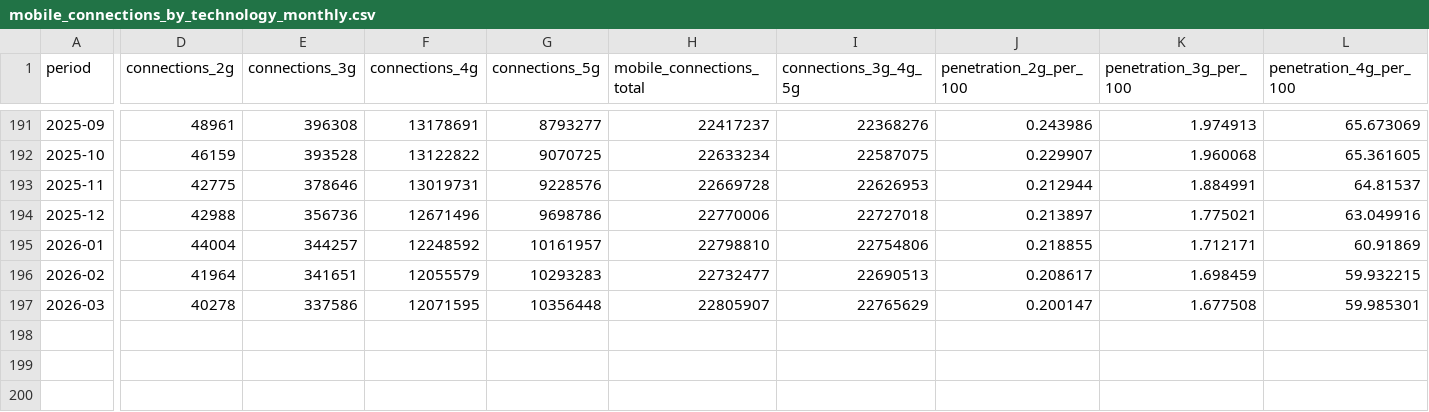
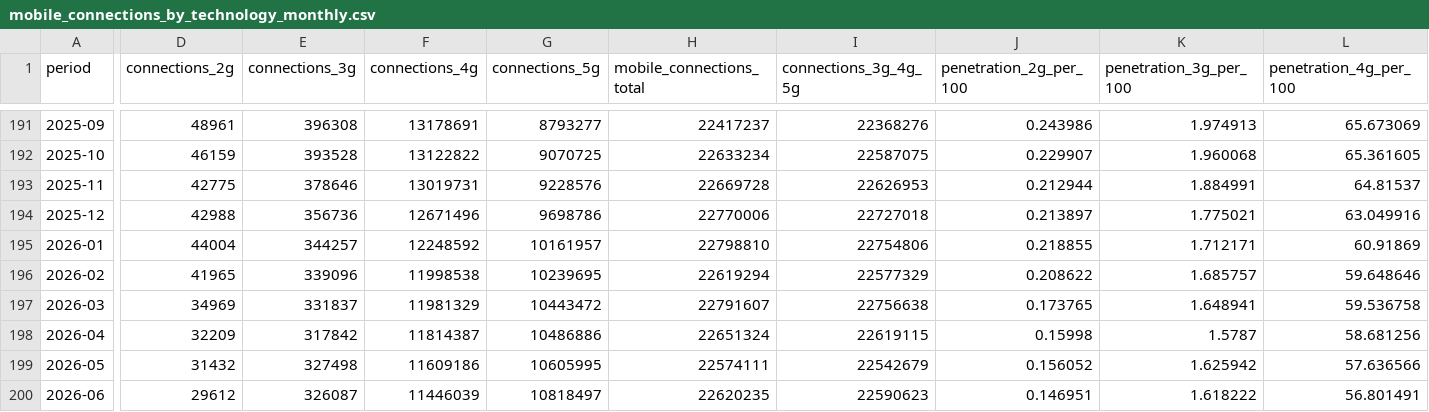
Before and after one commit to selguetagodoy/Chile-Digital-Inclusion, a CSV file: data/subtel_sector_series/mobile_connections_by_technology_monthly.csv, drawn as a sheet; only a part is shown, gaps mark what is left out; rows hold the shown columns only; the diff covers the shown part only; the diff names each change by its address in the sheet, - before the commit and + after, or states it on an @@ line.

```diff
--- a/data/subtel_sector_series/mobile_connections_by_technology_monthly.csv
+++ b/data/subtel_sector_series/mobile_connections_by_technology_monthly.csv
-D196 (connections_2g): 41964
+D196 (connections_2g): 41965
-E196 (connections_3g): 341651
+E196 (connections_3g): 339096
-F196 (connections_4g): 12055579
+F196 (connections_4g): 11998538
-G196 (connections_5g): 10293283
+G196 (connections_5g): 10239695
-H196 (mobile_connections_total): 22732477
+H196 (mobile_connections_total): 22619294
-I196 (connections_3g_4g_5g): 22690513
+I196 (connections_3g_4g_5g): 22577329
-J196 (penetration_2g_per_100): 0.208617
+J196 (penetration_2g_per_100): 0.208622
-K196 (penetration_3g_per_100): 1.698459
+K196 (penetration_3g_per_100): 1.685757
-L196 (penetration_4g_per_100): 59.932215
+L196 (penetration_4g_per_100): 59.648646
-D197 (connections_2g): 40278
+D197 (connections_2g): 34969
-E197 (connections_3g): 337586
+E197 (connections_3g): 331837
-F197 (connections_4g): 12071595
+F197 (connections_4g): 11981329
-G197 (connections_5g): 10356448
+G197 (connections_5g): 10443472
-H197 (mobile_connections_total): 22805907
+H197 (mobile_connections_total): 22791607
-I197 (connections_3g_4g_5g): 22765629
+I197 (connections_3g_4g_5g): 22756638
-J197 (penetration_2g_per_100): 0.200147
+J197 (penetration_2g_per_100): 0.173765
-K197 (penetration_3g_per_100): 1.677508
+K197 (penetration_3g_per_100): 1.648941
-L197 (penetration_4g_per_100): 59.985301
+L197 (penetration_4g_per_100): 59.536758
+row 198: 2026-04 | 32209 | 317842 | 11814387 | 10486886 | 22651324 | 22619115 | 0.15998 | 1.5787 | 58.681256
+row 199: 2026-05 | 31432 | 327498 | 11609186 | 10605995 | 22574111 | 22542679 | 0.156052 | 1.625942 | 57.636566
+row 200: 2026-06 | 29612 | 326087 | 11446039 | 10818497 | 22620235 | 22590623 | 0.146951 | 1.618222 | 56.801491
```
Also changed, not shown: 6 edited cells elsewhere in this file, data/subtel_sector_series/fixed_connections_monthly.csv, data/subtel_sector_series/fixed_data_traffic_monthly.csv, 4 other files.
